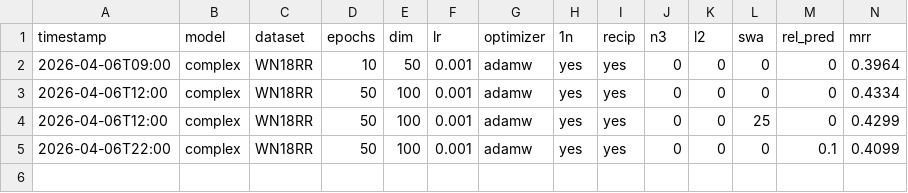
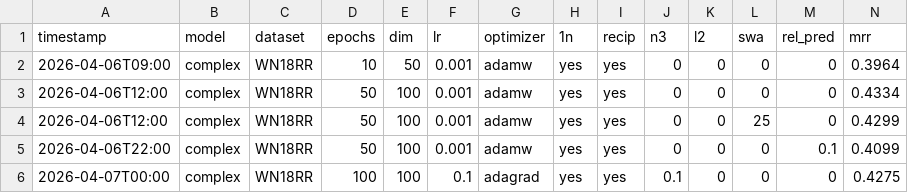
Before and after one commit to arclabs561/tranz, a TSV file: experiments/results.tsv, drawn as a sheet; only a part is shown; rows hold the shown columns only; the diff names each change by its address in the sheet, - before the commit and + after, or states it on an @@ line.

Commit message:
experiments: Adagrad+N3 100ep MRR=0.428 (published: 0.438)
ComplEx Adagrad + N3=0.1 + reciprocals, 100 epochs: MRR=0.428.
Below published 0.438 -- likely needs label smoothing and N3 tuning
to close the gap. The Lacroix 2018 recipe is sensitive to these.

All experiments (WN18RR, 3134 test triples, no reciprocals):
  Adam 1-N 50ep:          MRR=0.433
  +SWA (start=25):        MRR=0.430
  +RelPred (w=0.1):       MRR=0.410 (hurts, too few relations)
  Adagrad+N3 100ep:       MRR=0.428

```diff
--- a/experiments/results.tsv
+++ b/experiments/results.tsv
+row 6: 2026-04-07T00:00 | complex | WN18RR | 100 | 100 | 0.1 | adagrad | yes | yes | 0.1 | 0 | 0 | 0 | 0.4275
```
